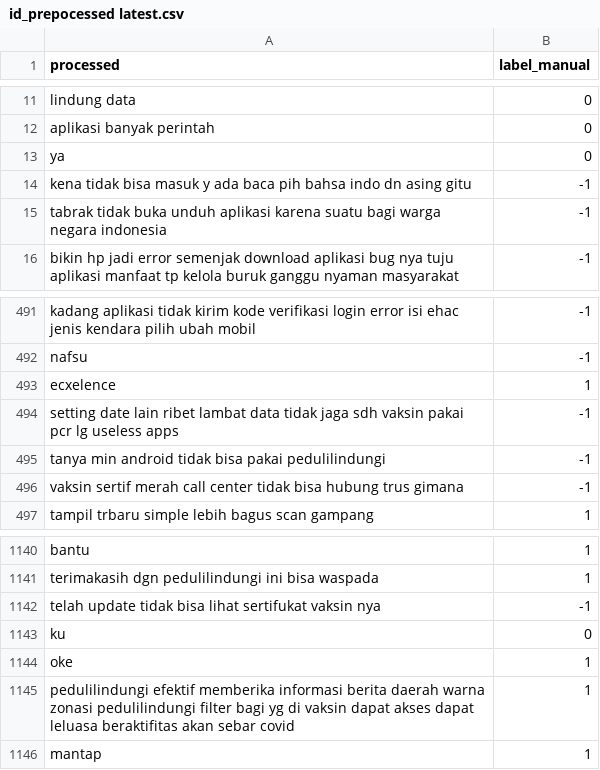
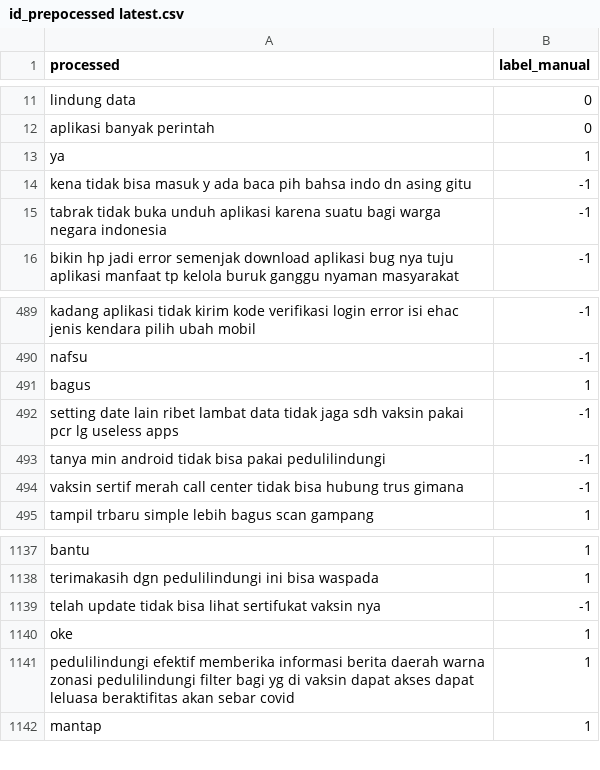
Before and after one commit to georgelocarso/files, a CSV file: id_prepocessed latest.csv, drawn as a sheet; only a part is shown, gaps mark what is left out; the diff covers the shown part only.

```diff
--- a/id_prepocessed latest.csv
+++ b/id_prepocessed latest.csv
@@ -12,3 +12,3 @@ lindung data,0
 aplikasi banyak perintah,0
-ya,0
+ya,1
 kena tidak bisa masuk y ada baca pih bahsa indo dn asing gitu,-1
@@ -492,3 +490,3 @@ kadang aplikasi tidak kirim kode verifikasi login error isi ehac jenis kendara p
 nafsu,-1
-ecxelence,1
+bagus,1
 setting date lain ribet lambat data tidak jaga sdh vaksin pakai pcr lg useless apps,-1
@@ -1142,3 +1139,2 @@ terimakasih dgn pedulilindungi ini bisa waspada,1
 telah update tidak bisa lihat sertifukat vaksin nya,-1
-ku,0
 oke,1
```
Also changed, not shown: 1 added row, 4 removed rows and 2 edited cells elsewhere in this file.
